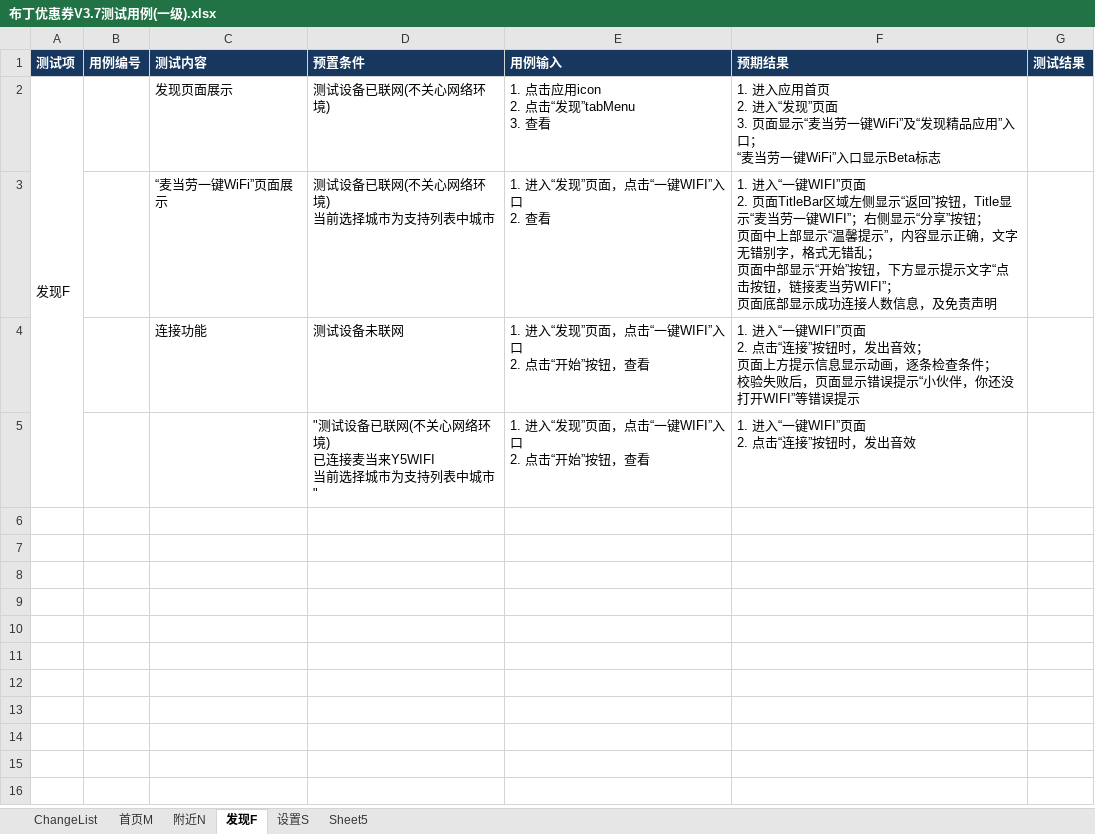
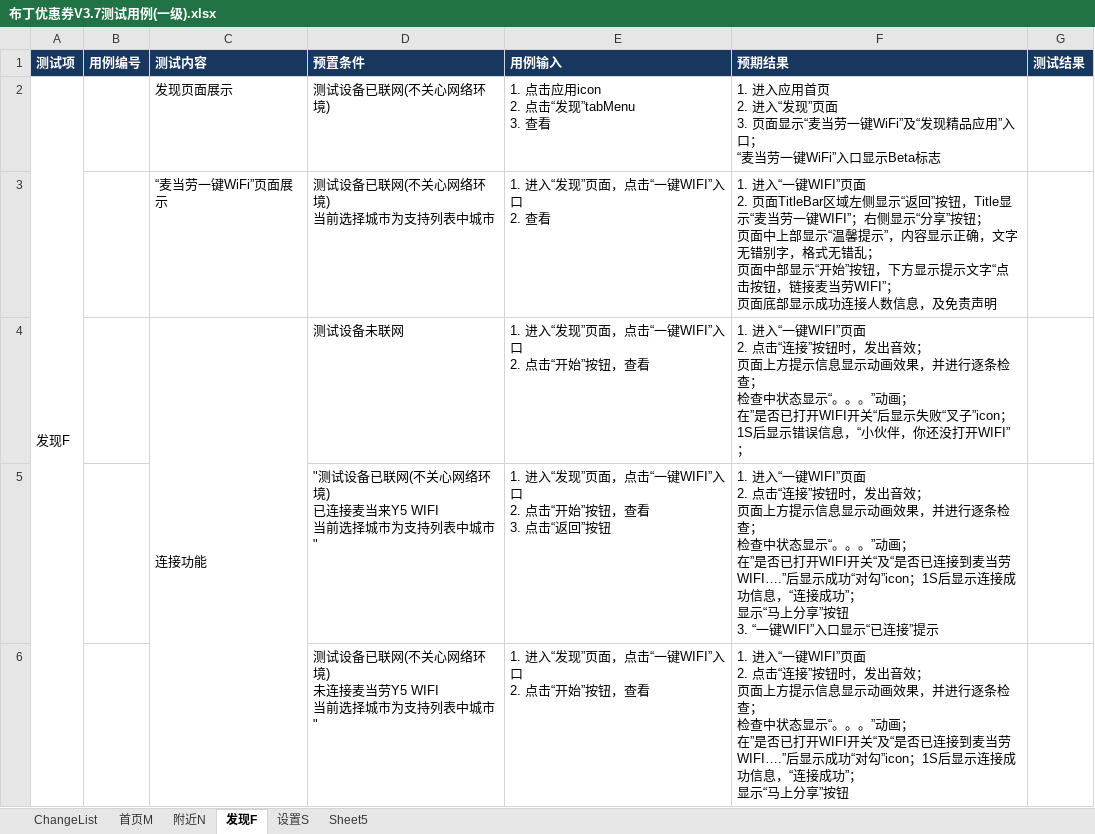
Before and after one commit to rwdxll/BudingTestCase, an Excel workbook: Buding_Primary_TestCases/布丁优惠券V3.7测试用例(一级).xlsx, sheet 发现F, drawn as a sheet; values as stored, in another font and other column widths than the file's, no borders; conditional formats not drawn; addresses are those after the commit; ↵ is a line break in a cell; the diff names each change by its address in the sheet, - before the commit and + after, or states it on an @@ line.

```diff
--- a/Buding_Primary_TestCases/布丁优惠券V3.7测试用例(一级).xlsx (sheet 发现F)
+++ b/Buding_Primary_TestCases/布丁优惠券V3.7测试用例(一级).xlsx (sheet 发现F)
+C4:C6 merged
-F4 (预期结果): …显示动画，逐条检查条件； ↵ 校验失败后，页面显示错误提示“小伙伴，你还没打开WIFI”等错误提示
+F4 (预期结果): …显示动画效果，并进行逐条检查； ↵ 检查中状态显示“。。。”动画； ↵ 在”是否已打开WIFI开关“后显示失败“叉子”icon；1S后显示错误信息，“小伙伴，你还没打开WIFI”；
+row 5:  |  |  | "测试设备已联网(不关心网络环境) ↵ 已连接麦当来Y5 WIFI ↵ 当前选择城市为支持列表中城市" | 1. 进入“发现”页面，点击“一键WIFI”入口 ↵ 2. 点击“开始”按钮，查看 ↵ 3. 点击“返回”按钮 | 1. 进入“一键WIFI”页面 ↵ 2. 点击“连接”按钮时，发出音效； ↵ 页面上方提示信息显示动画效果，并进行逐条检查； ↵ 检查中状态显示“。。。”动画； ↵ 在”是否已打开WIFI开关“及“是否已连接到麦当劳WIFI….”后显示成功“对勾”icon；1S后显示连接成功信息，“连接成功”； ↵ 显示“马上分享”按钮 ↵ 3. “一键WIFI”入口显示“已连接”提示
-D6 (预置条件): "测试设备已联网(不关心网络环境) ↵ 已连接麦当来Y5WIFI ↵ 当前选择…
+D6 (预置条件): 测试设备已联网(不关心网络环境) ↵ 未连接麦当劳Y5 WIFI ↵ 当前选择…
-F6 (预期结果): …发出音效
+F6 (预期结果): …发出音效； ↵ 页面上方提示信息显示动画效果，并进行逐条检查； ↵ 检查中状态显示“。。。”动画； ↵ 在”是否已打开WIFI开关“及“是否已连接到麦当劳WIFI….”后显示成功“对勾”icon；1S后显示连接成功信息，“连接成功”； ↵ 显示“马上分享”按钮
```
Also changed, not shown: 1 other file.
